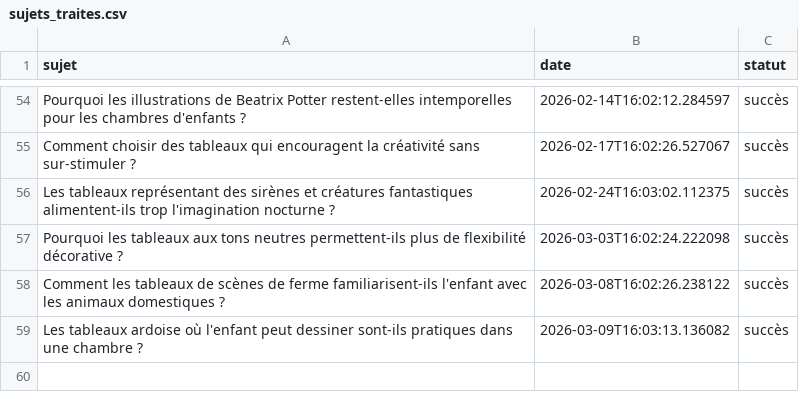
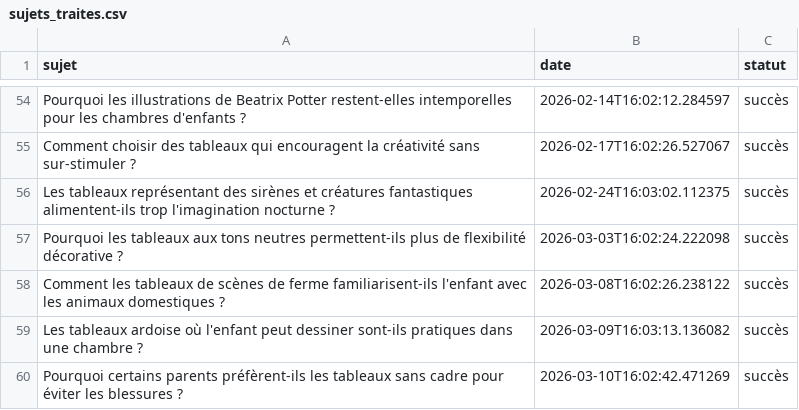
Before and after one commit to Metalosmose21/Chambre-d-enfant-1, a CSV file: sujets_traites.csv, drawn as a sheet; only a part is shown, gaps mark what is left out; the diff names each change by its address in the sheet, - before the commit and + after, or states it on an @@ line.

```diff
--- a/sujets_traites.csv
+++ b/sujets_traites.csv
+row 60: Pourquoi certains parents préfèrent-ils les tableaux sans cadre pour éviter les blessures ? | 2026-03-10T16:02:42.471269 | succès
```
Also changed, not shown: sujets.csv.
